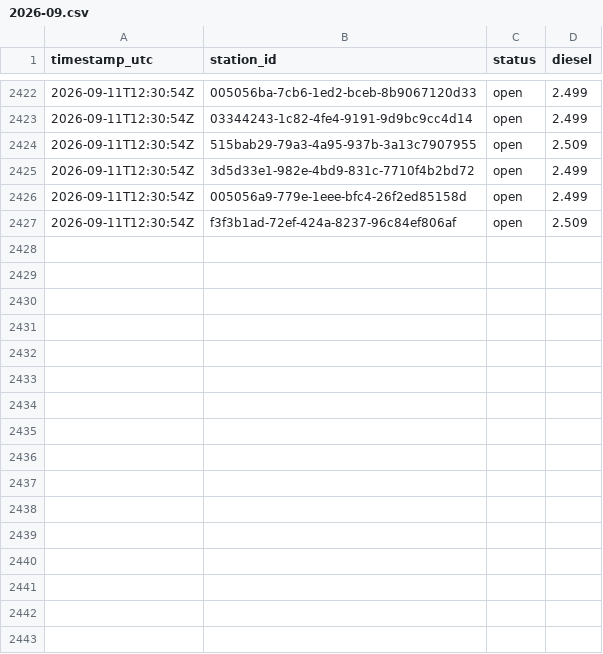
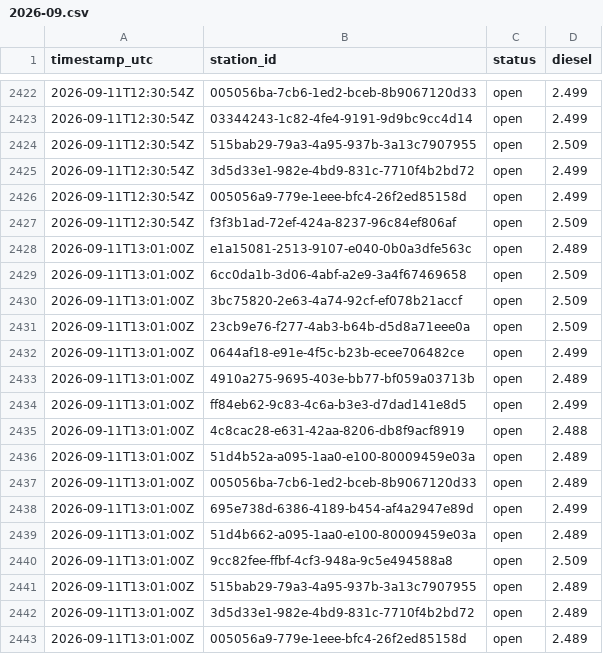
Before and after one commit to Hannibal2404/Tanken, a CSV file: data/prices/2026-09.csv, drawn as a sheet; only a part is shown, gaps mark what is left out.

```diff
--- a/data/prices/2026-09.csv
+++ b/data/prices/2026-09.csv
@@ -2427 +2427,17 @@ timestamp_utc,station_id,status,diesel
 2026-09-11T12:30:54Z,f3f3b1ad-72ef-424a-8237-96c84ef806af,open,2.509
+2026-09-11T13:01:00Z,e1a15081-2513-9107-e040-0b0a3dfe563c,open,2.489
+2026-09-11T13:01:00Z,6cc0da1b-3d06-4abf-a2e9-3a4f67469658,open,2.509
+2026-09-11T13:01:00Z,3bc75820-2e63-4a74-92cf-ef078b21accf,open,2.509
+2026-09-11T13:01:00Z,23cb9e76-f277-4ab3-b64b-d5d8a71eee0a,open,2.509
+2026-09-11T13:01:00Z,0644af18-e91e-4f5c-b23b-ecee706482ce,open,2.499
+2026-09-11T13:01:00Z,4910a275-9695-403e-bb77-bf059a03713b,open,2.489
+2026-09-11T13:01:00Z,ff84eb62-9c83-4c6a-b3e3-d7dad141e8d5,open,2.499
+2026-09-11T13:01:00Z,4c8cac28-e631-42aa-8206-db8f9acf8919,open,2.488
+2026-09-11T13:01:00Z,51d4b52a-a095-1aa0-e100-80009459e03a,open,2.489
+2026-09-11T13:01:00Z,005056ba-7cb6-1ed2-bceb-8b9067120d33,open,2.489
+2026-09-11T13:01:00Z,695e738d-6386-4189-b454-af4a2947e89d,open,2.499
+2026-09-11T13:01:00Z,51d4b662-a095-1aa0-e100-80009459e03a,open,2.489
+2026-09-11T13:01:00Z,9cc82fee-ffbf-4cf3-948a-9c5e494588a8,open,2.509
+2026-09-11T13:01:00Z,515bab29-79a3-4a95-937b-3a13c7907955,open,2.489
+2026-09-11T13:01:00Z,3d5d33e1-982e-4bd9-831c-7710f4b2bd72,open,2.489
+2026-09-11T13:01:00Z,005056a9-779e-1eee-bfc4-26f2ed85158d,open,2.489
```
Also changed, not shown: 1 other file.
